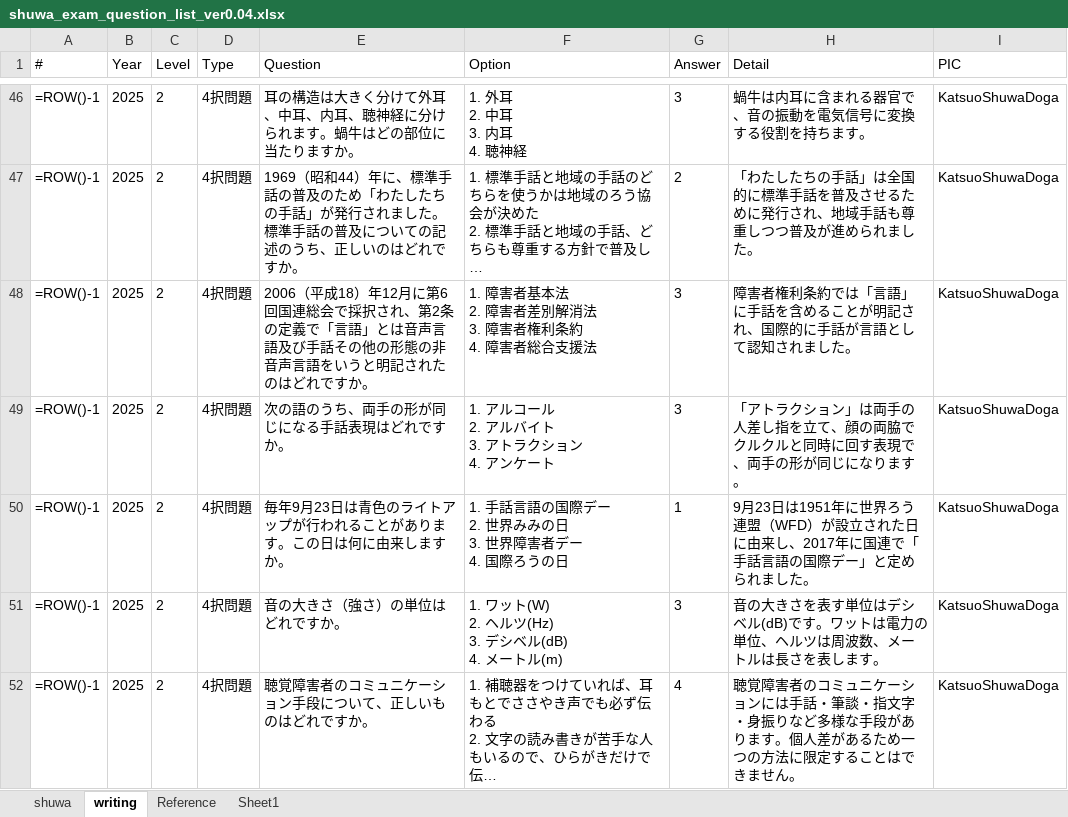
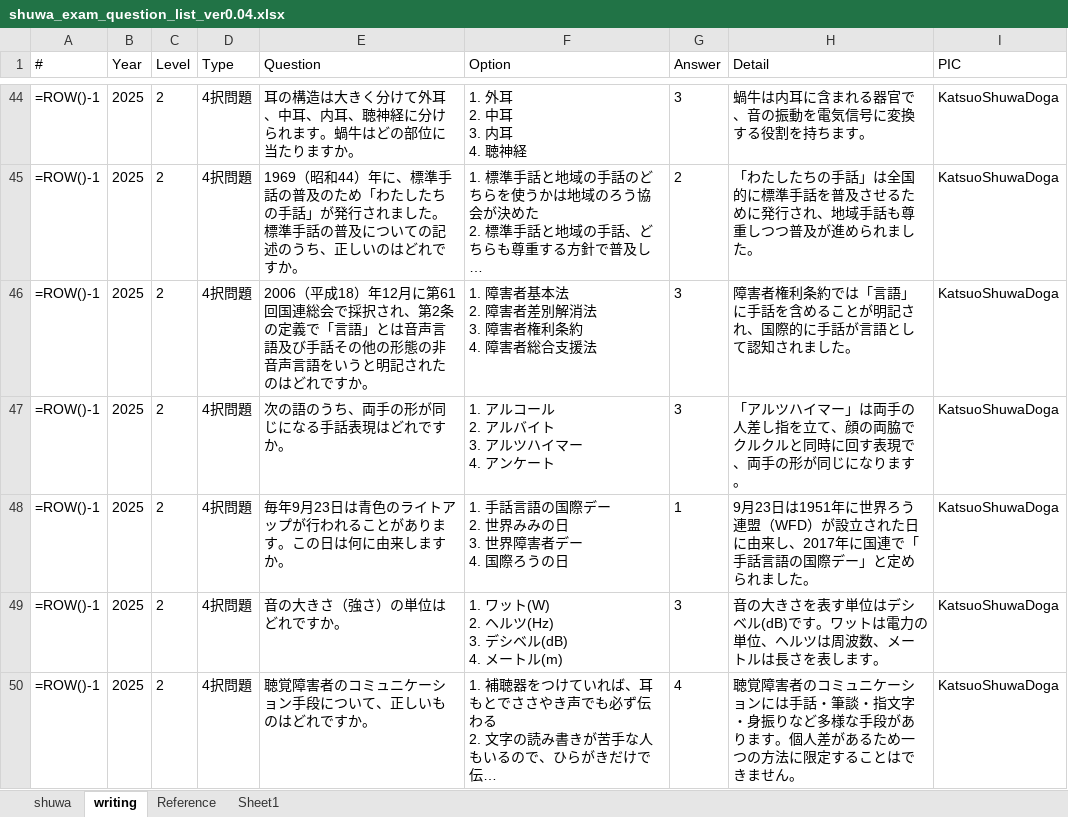
Before and after one commit to kappamanager/Shuwa_Kentei2, an Excel workbook: excel/shuwa_exam_question_list_ver0.04.xlsx, sheet writing, drawn as a sheet; only a part is shown, gaps mark what is left out; long unchanged cells end in …; values as stored, in another font and other column widths than the file's, no borders; formulas without a stored value are shown as written; addresses are those after the commit; ↵ is a line break in a cell; the diff covers the shown part only; the diff names each change by its address in the sheet, - before the commit and + after, or states it on an @@ line.

```diff
--- a/excel/shuwa_exam_question_list_ver0.04.xlsx (sheet writing)
+++ b/excel/shuwa_exam_question_list_ver0.04.xlsx (sheet writing)
-E46 (Question): …12月に第6回国連総…
+E46 (Question): …12月に第61回国連総…
-F47 (Option): 1. アルコール ↵ 2. アルバイト ↵ 3. アトラクション ↵ 4. アンケート
+F47 (Option): 1. アルコール ↵ 2. アルバイト ↵ 3. アルツハイマー ↵ 4. アンケート
-H47 (Detail): 「アトラクション」は両手…
+H47 (Detail): 「アルツハイマー」は両手…
```
Also changed, not shown: 4 removed rows and 1 edited cell elsewhere in this sheet.
